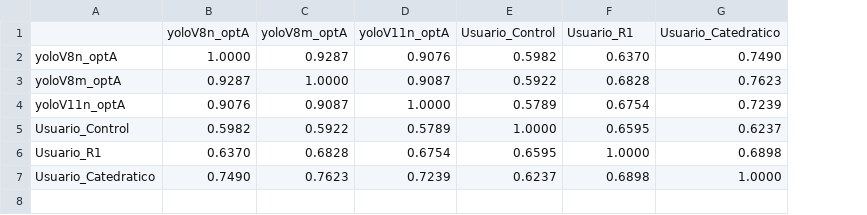
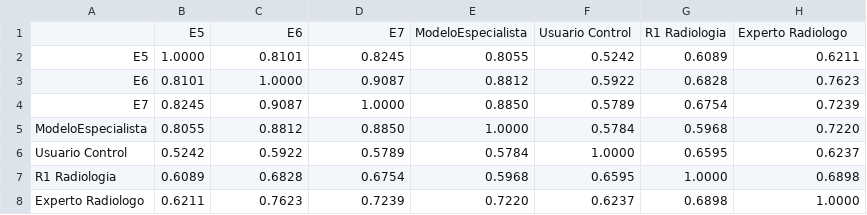
Before and after one commit to amxfive/TFM-PediatricFractureDetection, a CSV file: src/evaluation/results/tables/match_rate_t20.csv, drawn as a sheet; removed rows and columns are numbered as before the commit, all else as after; the diff names each change by its address in the sheet, - before the commit and + after, or states it on an @@ line.

```diff
--- a/src/evaluation/results/tables/match_rate_t20.csv
+++ b/src/evaluation/results/tables/match_rate_t20.csv
-column A, rows 3-7: yoloV8m_optA | yoloV11n_optA | Usuario_Control | Usuario_R1 | Usuario_Catedratico
-column B, rows 3-7: 0.9287 | 0.9076 | 0.5982 | 0.6370 | 0.7490
+column A, rows 3-4: E6 | E7; rows 6-8: Usuario Control | R1 Radiologia | Experto Radiologo
+column B, rows 3-4: 0.8101 | 0.8245; rows 6-8: 0.5242 | 0.6089 | 0.6211
+column E, rows 3-4: 0.8812 | 0.8850; rows 6-8: 0.5784 | 0.5968 | 0.7220
-row 1:  | yoloV8n_optA | yoloV8m_optA | yoloV11n_optA | Usuario_Control | Usuario_R1 | Usuario_Catedratico
-row 2: yoloV8n_optA | 1.0000 | 0.9287 | 0.9076 | 0.5982 | 0.6370 | 0.7490
+row 1:  | E5 | E6 | E7 | ModeloEspecialista | Usuario Control | R1 Radiologia | Experto Radiologo
+row 2: E5 | 1.0000 | 0.8101 | 0.8245 | 0.8055 | 0.5242 | 0.6089 | 0.6211
+row 5: ModeloEspecialista | 0.8055 | 0.8812 | 0.8850 | 1.0000 | 0.5784 | 0.5968 | 0.7220
```
Also changed, not shown: src/evaluation/results/tables/efficiency_metrics.csv, 55 other files.
